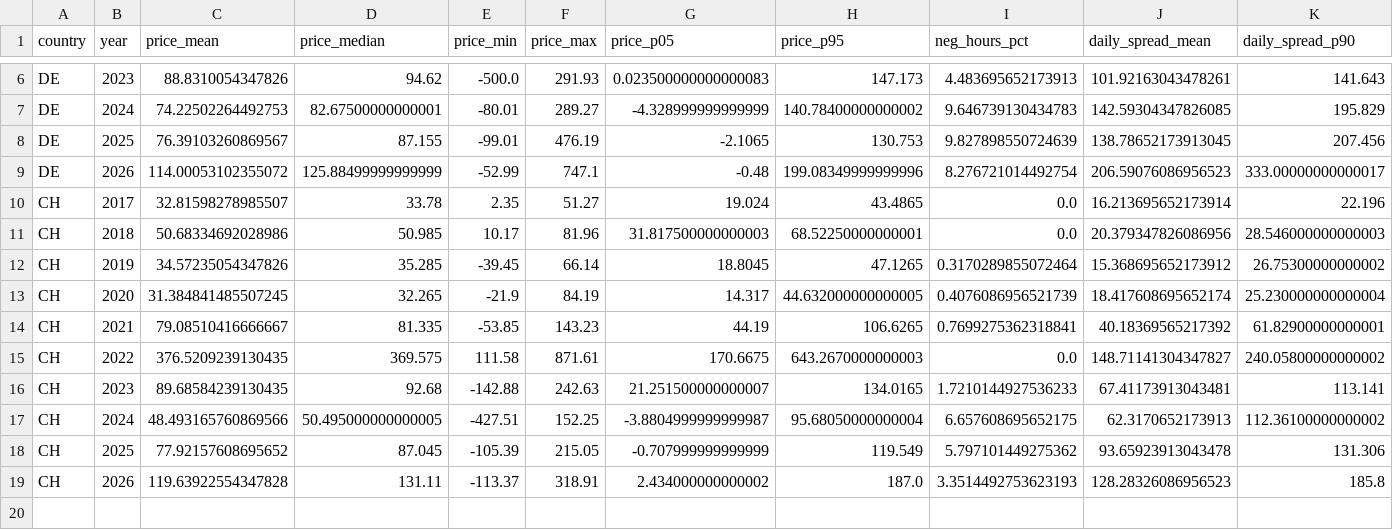
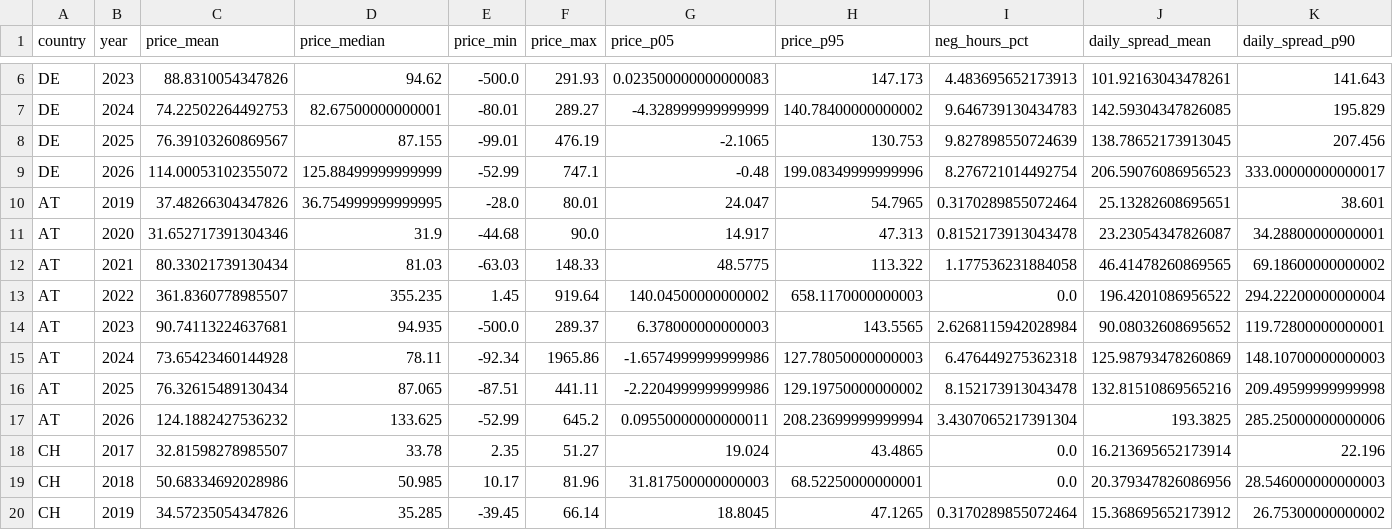
Before and after one commit to bashtovoy/trockenheit-2026-dach-wasserkraft, a CSV file: output/price_summer.csv, drawn as a sheet; only a part is shown, gaps mark what is left out; the shorter side is filled out with more unchanged rows; rows hold the shown columns only; the diff names each change by its address in the sheet, - before the commit and + after, or states it on an @@ line.

```diff
--- a/output/price_summer.csv
+++ b/output/price_summer.csv
+row 10: AT | 2019 | 37.48266304347826 | 36.754999999999995 | -28.0 | 80.01 | 24.047 | 54.7965 | 0.3170289855072464 | 25.13282608695651 | 38.601
+row 11: AT | 2020 | 31.652717391304346 | 31.9 | -44.68 | 90.0 | 14.917 | 47.313 | 0.8152173913043478 | 23.23054347826087 | 34.28800000000001
+row 12: AT | 2021 | 80.33021739130434 | 81.03 | -63.03 | 148.33 | 48.5775 | 113.322 | 1.177536231884058 | 46.41478260869565 | 69.18600000000002
+row 13: AT | 2022 | 361.8360778985507 | 355.235 | 1.45 | 919.64 | 140.04500000000002 | 658.1170000000003 | 0.0 | 196.4201086956522 | 294.22200000000004
+row 14: AT | 2023 | 90.74113224637681 | 94.935 | -500.0 | 289.37 | 6.378000000000003 | 143.5565 | 2.6268115942028984 | 90.08032608695652 | 119.72800000000001
+row 15: AT | 2024 | 73.65423460144928 | 78.11 | -92.34 | 1965.86 | -1.6574999999999986 | 127.78050000000003 | 6.476449275362318 | 125.98793478260869 | 148.10700000000003
+row 16: AT | 2025 | 76.32615489130434 | 87.065 | -87.51 | 441.11 | -2.2204999999999986 | 129.19750000000002 | 8.152173913043478 | 132.81510869565216 | 209.49599999999998
+row 17: AT | 2026 | 124.1882427536232 | 133.625 | -52.99 | 645.2 | 0.09550000000000011 | 208.23699999999994 | 3.4307065217391304 | 193.3825 | 285.25000000000006
```
Also changed, not shown: output/flows_summer.csv, 16 other files.
